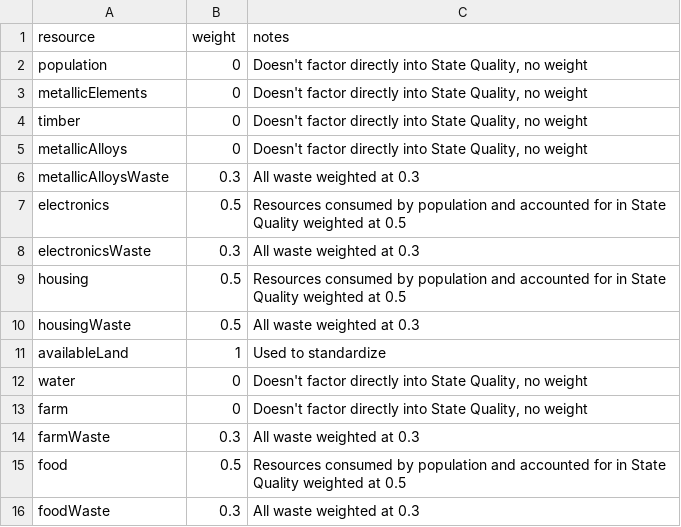
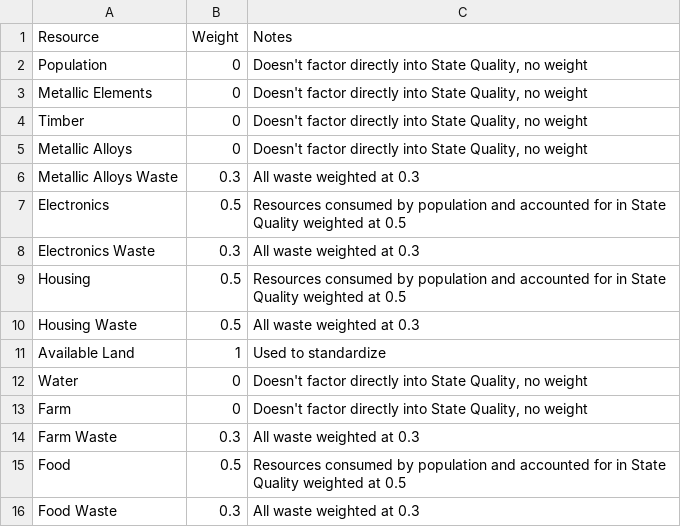
Before and after one commit to ldennington/ldennington-5260-ai-project, a CSV file: TradeGame/InputFiles/resource-input.csv, drawn as a sheet.

```diff
--- a/TradeGame/InputFiles/resource-input.csv
+++ b/TradeGame/InputFiles/resource-input.csv
@@ -1,16 +1,16 @@
-resource,weight,notes
-population,0,"Doesn't factor directly into State Quality, no weight"
-metallicElements,0,"Doesn't factor directly into State Quality, no weight"
-timber,0,"Doesn't factor directly into State Quality, no weight"
-metallicAlloys,0,"Doesn't factor directly into State Quality, no weight"
-metallicAlloysWaste,0.3,All waste weighted at 0.3
-electronics,0.5,Resources consumed by population and accounted for in State Quality weighted at 0.5
-electronicsWaste,0.3,All waste weighted at 0.3
-housing,0.5,Resources consumed by population and accounted for in State Quality weighted at 0.5
-housingWaste,0.5,All waste weighted at 0.3
-availableLand,1,Used to standardize
-water,0,"Doesn't factor directly into State Quality, no weight"
-farm,0,"Doesn't factor directly into State Quality, no weight"
-farmWaste,0.3,All waste weighted at 0.3
-food,0.5,Resources consumed by population and accounted for in State Quality weighted at 0.5
-foodWaste,0.3,All waste weighted at 0.3
+Resource,Weight,Notes
+Population,0,"Doesn't factor directly into State Quality, no weight"
+Metallic Elements,0,"Doesn't factor directly into State Quality, no weight"
+Timber,0,"Doesn't factor directly into State Quality, no weight"
+Metallic Alloys,0,"Doesn't factor directly into State Quality, no weight"
+Metallic Alloys Waste,0.3,All waste weighted at 0.3
+Electronics,0.5,Resources consumed by population and accounted for in State Quality weighted at 0.5
+Electronics Waste,0.3,All waste weighted at 0.3
+Housing,0.5,Resources consumed by population and accounted for in State Quality weighted at 0.5
+Housing Waste,0.5,All waste weighted at 0.3
+Available Land,1,Used to standardize
+Water,0,"Doesn't factor directly into State Quality, no weight"
+Farm,0,"Doesn't factor directly into State Quality, no weight"
+Farm Waste,0.3,All waste weighted at 0.3
+Food,0.5,Resources consumed by population and accounted for in State Quality weighted at 0.5
+Food Waste,0.3,All waste weighted at 0.3
```
Also changed, not shown: TradeGame/InputFiles/country-input.csv, 20 other files.
